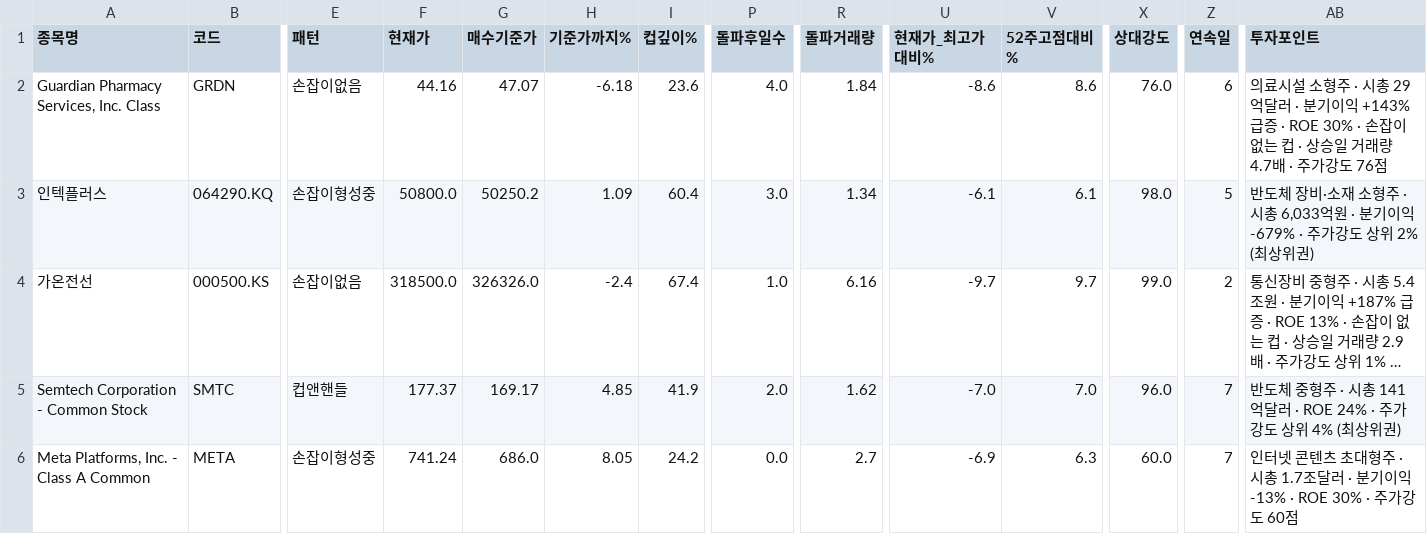
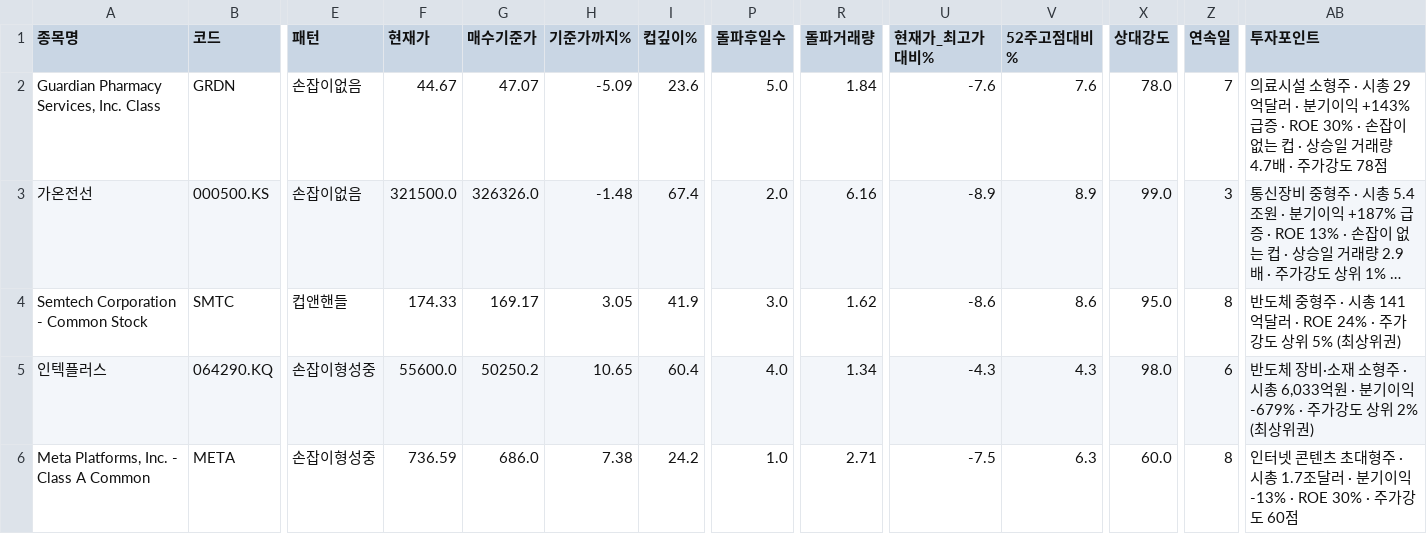
Before and after one commit to chkchp0702-spec/Cup, a CSV file: results/list0_ath_breakout.csv, drawn as a sheet; only a part is shown, gaps mark what is left out; long unchanged cells end in …; removed rows and columns are numbered as before the commit, all else as after; rows hold the shown columns only; the diff names each change by its address in the sheet, - before the commit and + after, or states it on an @@ line.

```diff
--- a/results/list0_ath_breakout.csv
+++ b/results/list0_ath_breakout.csv
-F2 (현재가): 44.16
+F2 (현재가): 44.67
-H2 (기준가까지%): -6.18
+H2 (기준가까지%): -5.09
-P2 (돌파후일수): 4.0
+P2 (돌파후일수): 5.0
-U2 (현재가_최고가대비%): -8.6
+U2 (현재가_최고가대비%): -7.6
-V2 (52주고점대비%): 8.6
+V2 (52주고점대비%): 7.6
-X2 (상대강도): 76.0
+X2 (상대강도): 78.0
-Z2 (연속일): 6
+Z2 (연속일): 7
-AB2 (투자포인트): …가강도 76점
+AB2 (투자포인트): …가강도 78점
-row 3: 인텍플러스 | 064290.KQ | 손잡이형성중 | 50800.0 | 50250.2 | 1.09 | 60.4 | 3.0 | 1.34 | -6.1 | 6.1 | 98.0 | 5 | 반도체 장비·소재 소형주 · 시총 6,033억원 · 분기이익 -679% · 주가강도 상위 2% (최상위권)
-F3 (현재가): 318500.0
+F3 (현재가): 321500.0
-H3 (기준가까지%): -2.4
+H3 (기준가까지%): -1.48
-P3 (돌파후일수): 1.0
+P3 (돌파후일수): 2.0
-U3 (현재가_최고가대비%): -9.7
+U3 (현재가_최고가대비%): -8.9
-V3 (52주고점대비%): 9.7
+V3 (52주고점대비%): 8.9
-Z3 (연속일): 2
+Z3 (연속일): 3
-F4 (현재가): 177.37
+F4 (현재가): 174.33
-H4 (기준가까지%): 4.85
+H4 (기준가까지%): 3.05
-P4 (돌파후일수): 2.0
+P4 (돌파후일수): 3.0
-U4 (현재가_최고가대비%): -7.0
+U4 (현재가_최고가대비%): -8.6
-V4 (52주고점대비%): 7.0
+V4 (52주고점대비%): 8.6
-X4 (상대강도): 96.0
+X4 (상대강도): 95.0
-Z4 (연속일): 7
+Z4 (연속일): 8
-AB4 (투자포인트): …상위 4% (최상위…
+AB4 (투자포인트): …상위 5% (최상위…
+row 5: 인텍플러스 | 064290.KQ | 손잡이형성중 | 55600.0 | 50250.2 | 10.65 | 60.4 | 4.0 | 1.34 | -4.3 | 4.3 | 98.0 | 6 | 반도체 장비·소재 소형주 · 시총 6,033억원 · 분기이익 -679% · 주가강도 상위 2% (최상위권)
-F6 (현재가): 741.24
+F6 (현재가): 736.59
-H6 (기준가까지%): 8.05
+H6 (기준가까지%): 7.38
-P6 (돌파후일수): 0.0
+P6 (돌파후일수): 1.0
-R6 (돌파거래량): 2.7
+R6 (돌파거래량): 2.71
-U6 (현재가_최고가대비%): -6.9
+U6 (현재가_최고가대비%): -7.5
-Z6 (연속일): 7
+Z6 (연속일): 8
```
Also changed, not shown: results/list1_cup.csv, results/list2_canslim_cup.csv, 8 other files.
